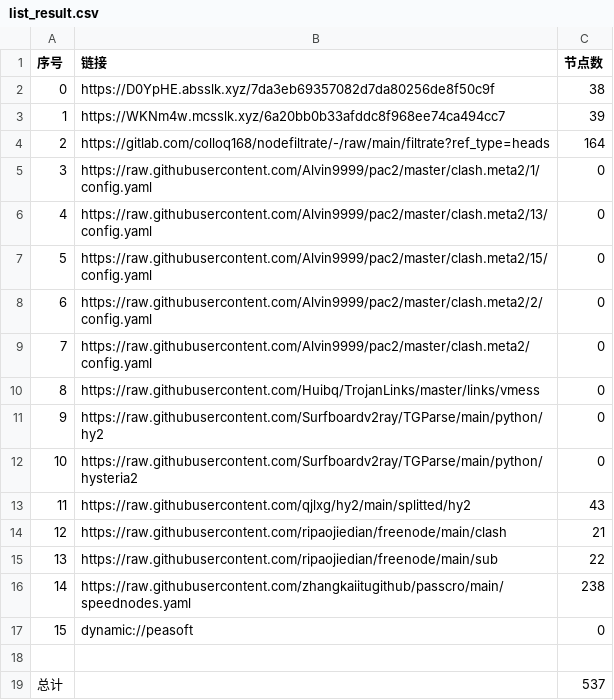
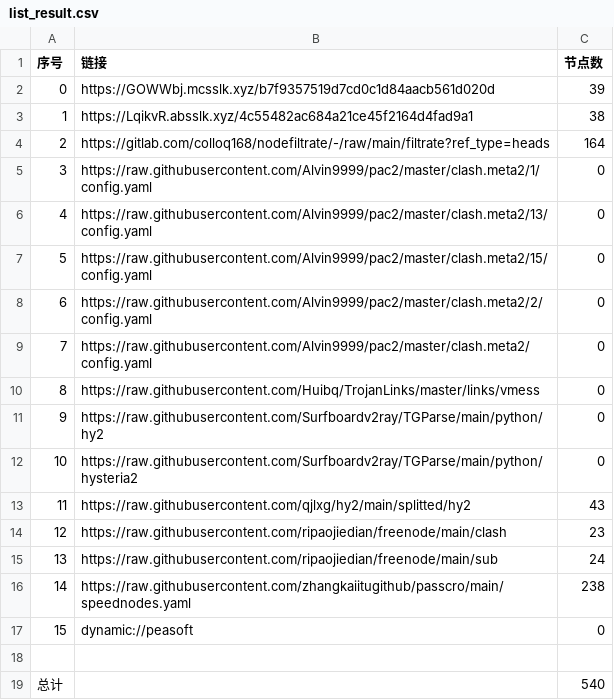
Before and after one commit to dreamMilk/AutoMergePublicNodes, a CSV file: list_result.csv, drawn as a sheet.

```diff
--- a/list_result.csv
+++ b/list_result.csv
@@ -1,4 +1,4 @@
 序号,链接,节点数
-0,https://D0YpHE.absslk.xyz/7da3eb69357082d7da80256de8f50c9f,38
-1,https://WKNm4w.mcsslk.xyz/6a20bb0b33afddc8f968ee74ca494cc7,39
+0,https://GOWWbj.mcsslk.xyz/b7f9357519d7cd0c1d84aacb561d020d,39
+1,https://LqikvR.absslk.xyz/4c55482ac684a21ce45f2164d4fad9a1,38
 2,https://gitlab.com/colloq168/nodefiltrate/-/raw/main/filtrate?ref_type=heads,164
@@ -13,4 +13,4 @@
 11,https://raw.githubusercontent.com/qjlxg/hy2/main/splitted/hy2,43
-12,https://raw.githubusercontent.com/ripaojiedian/freenode/main/clash,21
-13,https://raw.githubusercontent.com/ripaojiedian/freenode/main/sub,22
+12,https://raw.githubusercontent.com/ripaojiedian/freenode/main/clash,23
+13,https://raw.githubusercontent.com/ripaojiedian/freenode/main/sub,24
 14,https://raw.githubusercontent.com/zhangkaiitugithub/passcro/main/speednodes.yaml,238
@@ -18,2 +18,2 @@
 
-总计,,537
+总计,,540
```
Also changed, not shown: 27 other files.
